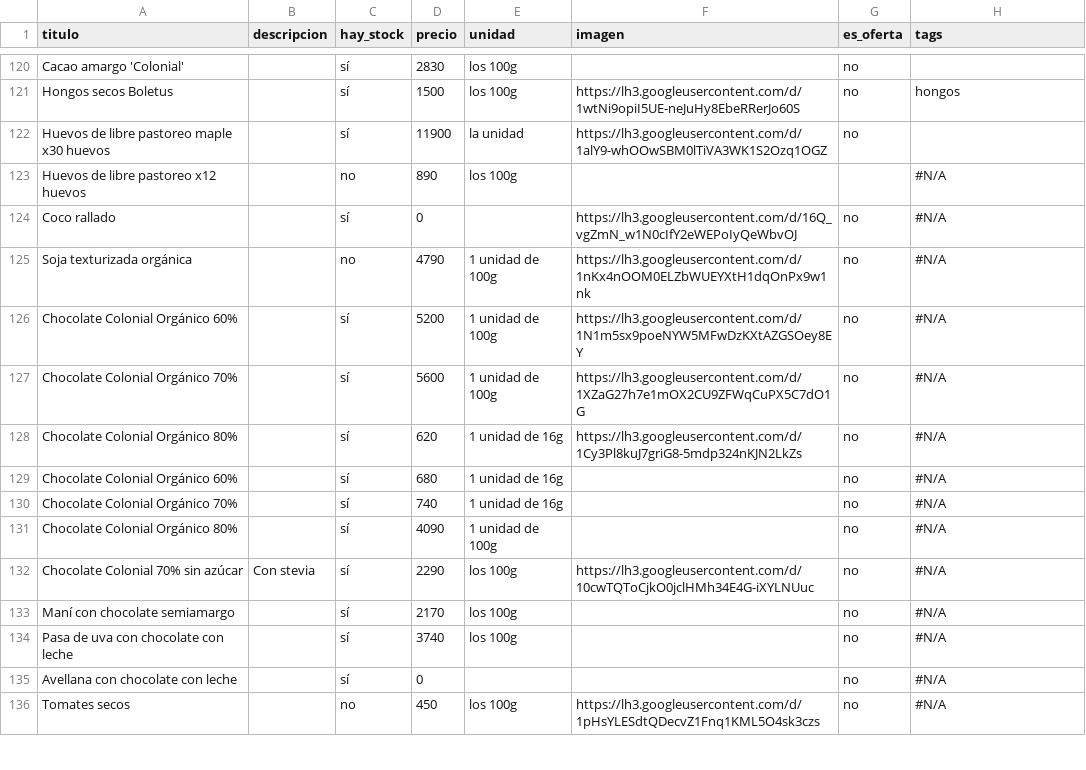
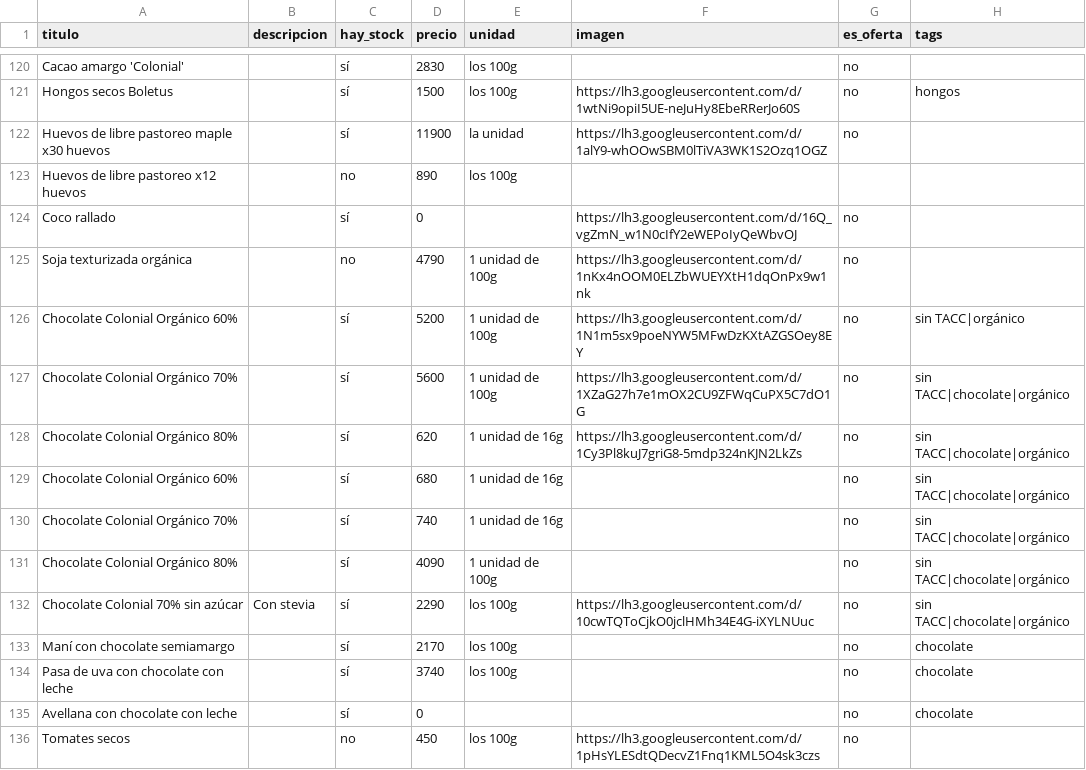
Before and after one commit to dietetica/productos, a CSV file: lista.csv, drawn as a sheet; only a part is shown, gaps mark what is left out; the diff covers the shown part only.

Commit message:
Actualización automática de productos

```diff
--- a/lista.csv
+++ b/lista.csv
@@ -122,15 +122,15 @@ Hongos secos Boletus,,sí,1500,los 100g,https://lh3.googleusercontent.com/d/1wtN
 Huevos de libre pastoreo maple x30 huevos,,sí,11900,la unidad,https://lh3.googleusercontent.com/d/1alY9-whOOwSBM0lTiVA3WK1S2Ozq1OGZ,no,
-Huevos de libre pastoreo x12 huevos,,no,890,los 100g,,,#N/A
-Coco rallado,,sí,0,,https://lh3.googleusercontent.com/d/16Q_vgZmN_w1N0cIfY2eWEPoIyQeWbvOJ,no,#N/A
-Soja texturizada orgánica,,no,4790,1 unidad de 100g,https://lh3.googleusercontent.com/d/1nKx4nOOM0ELZbWUEYXtH1dqOnPx9w1nk,no,#N/A
-Chocolate Colonial Orgánico 60%,,sí,5200,1 unidad de 100g,https://lh3.googleusercontent.com/d/1N1m5sx9poeNYW5MFwDzKXtAZGSOey8EY,no,#N/A
-Chocolate Colonial Orgánico 70%,,sí,5600,1 unidad de 100g,https://lh3.googleusercontent.com/d/1XZaG27h7e1mOX2CU9ZFWqCuPX5C7dO1G,no,#N/A
-Chocolate Colonial Orgánico 80%,,sí,620,1 unidad de 16g,https://lh3.googleusercontent.com/d/1Cy3Pl8kuJ7griG8-5mdp324nKJN2LkZs,no,#N/A
-Chocolate Colonial Orgánico 60%,,sí,680,1 unidad de 16g,,no,#N/A
-Chocolate Colonial Orgánico 70%,,sí,740,1 unidad de 16g,,no,#N/A
-Chocolate Colonial Orgánico 80%,,sí,4090,1 unidad de 100g,,no,#N/A
-Chocolate Colonial 70% sin azúcar,Con stevia,sí,2290,los 100g,https://lh3.googleusercontent.com/d/10cwTQToCjkO0jclHMh34E4G-iXYLNUuc,no,#N/A
-Maní con chocolate semiamargo,,sí,2170,los 100g,,no,#N/A
-Pasa de uva con chocolate con leche,,sí,3740,los 100g,,no,#N/A
-Avellana con chocolate con leche,,sí,0,,,no,#N/A
-Tomates secos,,no,450,los 100g,https://lh3.googleusercontent.com/d/1pHsYLESdtQDecvZ1Fnq1KML5O4sk3czs,no,#N/A
+Huevos de libre pastoreo x12 huevos,,no,890,los 100g,,,
+Coco rallado,,sí,0,,https://lh3.googleusercontent.com/d/16Q_vgZmN_w1N0cIfY2eWEPoIyQeWbvOJ,no,
+Soja texturizada orgánica,,no,4790,1 unidad de 100g,https://lh3.googleusercontent.com/d/1nKx4nOOM0ELZbWUEYXtH1dqOnPx9w1nk,no,
+Chocolate Colonial Orgánico 60%,,sí,5200,1 unidad de 100g,https://lh3.googleusercontent.com/d/1N1m5sx9poeNYW5MFwDzKXtAZGSOey8EY,no,sin TACC|orgánico
+Chocolate Colonial Orgánico 70%,,sí,5600,1 unidad de 100g,https://lh3.googleusercontent.com/d/1XZaG27h7e1mOX2CU9ZFWqCuPX5C7dO1G,no,sin TACC|chocolate|orgánico
+Chocolate Colonial Orgánico 80%,,sí,620,1 unidad de 16g,https://lh3.googleusercontent.com/d/1Cy3Pl8kuJ7griG8-5mdp324nKJN2LkZs,no,sin TACC|chocolate|orgánico
+Chocolate Colonial Orgánico 60%,,sí,680,1 unidad de 16g,,no,sin TACC|chocolate|orgánico
+Chocolate Colonial Orgánico 70%,,sí,740,1 unidad de 16g,,no,sin TACC|chocolate|orgánico
+Chocolate Colonial Orgánico 80%,,sí,4090,1 unidad de 100g,,no,sin TACC|chocolate|orgánico
+Chocolate Colonial 70% sin azúcar,Con stevia,sí,2290,los 100g,https://lh3.googleusercontent.com/d/10cwTQToCjkO0jclHMh34E4G-iXYLNUuc,no,sin TACC|chocolate|orgánico
+Maní con chocolate semiamargo,,sí,2170,los 100g,,no,chocolate
+Pasa de uva con chocolate con leche,,sí,3740,los 100g,,no,chocolate
+Avellana con chocolate con leche,,sí,0,,,no,chocolate
+Tomates secos,,no,450,los 100g,https://lh3.googleusercontent.com/d/1pHsYLESdtQDecvZ1Fnq1KML5O4sk3czs,no,
```
Also changed, not shown: 54 edited cells elsewhere in this file.
